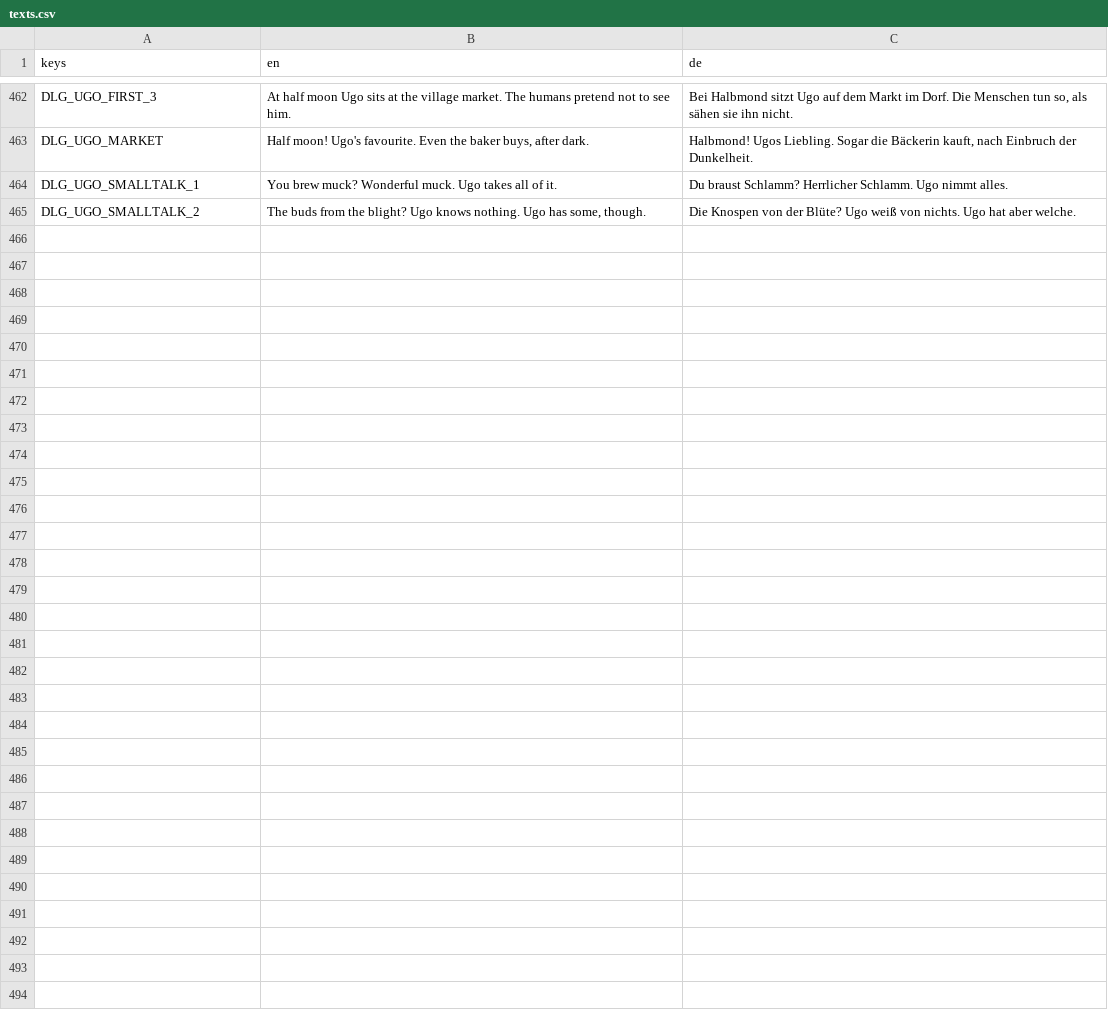
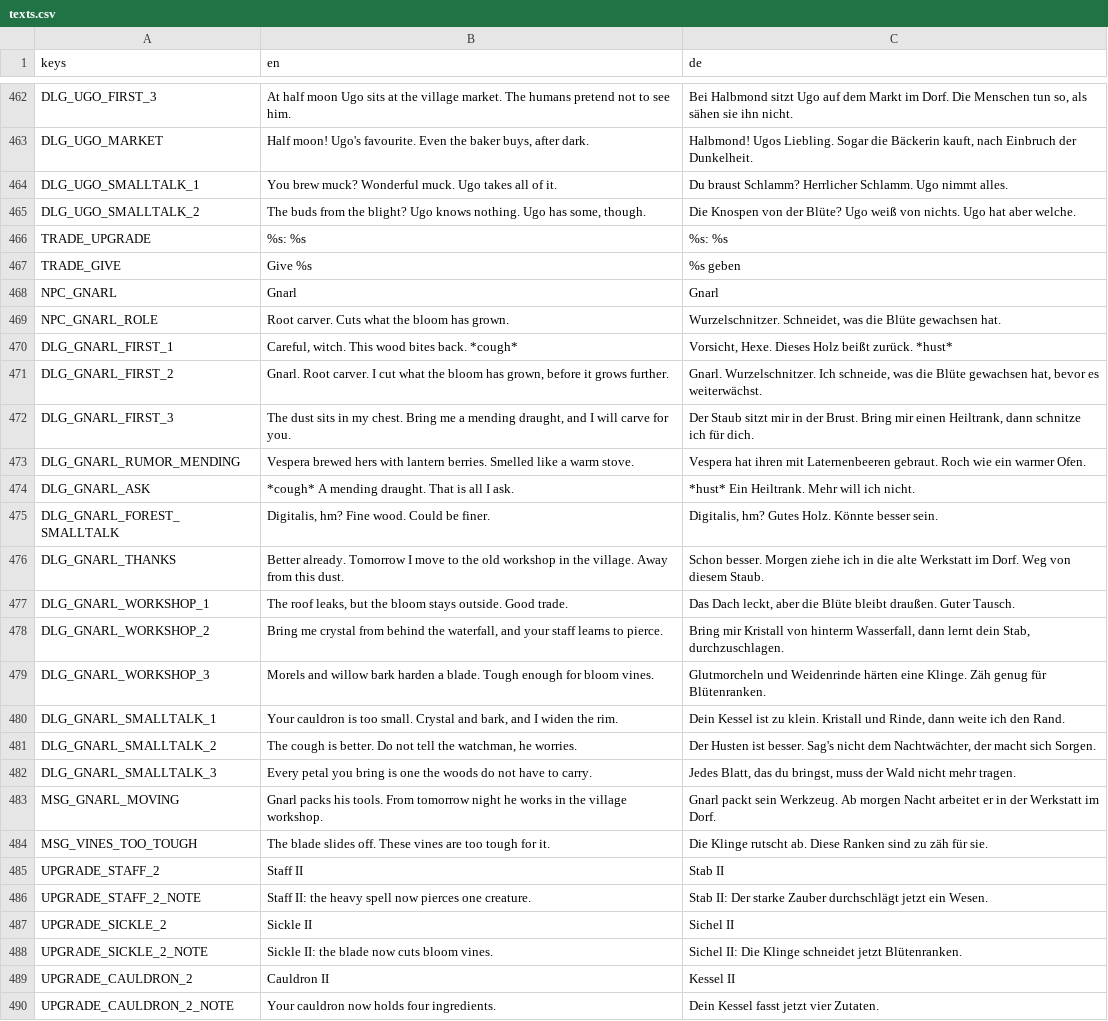
Before and after one commit to robinbrenner11/Witch-game, a CSV file: data/translations/texts.csv, drawn as a sheet; only a part is shown, gaps mark what is left out; the diff covers the shown part only; the diff names each change by its address in the sheet, - before the commit and + after, or states it on an @@ line.

```diff
--- a/data/translations/texts.csv
+++ b/data/translations/texts.csv
+row 466: TRADE_UPGRADE | %s: %s | %s: %s
+row 467: TRADE_GIVE | Give %s | %s geben
+row 468: NPC_GNARL | Gnarl | Gnarl
+row 469: NPC_GNARL_ROLE | Root carver. Cuts what the bloom has grown. | Wurzelschnitzer. Schneidet, was die Blüte gewachsen hat.
+row 470: DLG_GNARL_FIRST_1 | Careful, witch. This wood bites back. *cough* | Vorsicht, Hexe. Dieses Holz beißt zurück. *hust*
+row 471: DLG_GNARL_FIRST_2 | Gnarl. Root carver. I cut what the bloom has grown, before it grows further. | Gnarl. Wurzelschnitzer. Ich schneide, was die Blüte gewachsen hat, bevor es weiterwächst.
+row 472: DLG_GNARL_FIRST_3 | The dust sits in my chest. Bring me a mending draught, and I will carve for you. | Der Staub sitzt mir in der Brust. Bring mir einen Heiltrank, dann schnitze ich für dich.
+row 473: DLG_GNARL_RUMOR_MENDING | Vespera brewed hers with lantern berries. Smelled like a warm stove. | Vespera hat ihren mit Laternenbeeren gebraut. Roch wie ein warmer Ofen.
+row 474: DLG_GNARL_ASK | *cough* A mending draught. That is all I ask. | *hust* Ein Heiltrank. Mehr will ich nicht.
+row 475: DLG_GNARL_FOREST_SMALLTALK | Digitalis, hm? Fine wood. Could be finer. | Digitalis, hm? Gutes Holz. Könnte besser sein.
+row 476: DLG_GNARL_THANKS | Better already. Tomorrow I move to the old workshop in the village. Away from this dust. | Schon besser. Morgen ziehe ich in die alte Werkstatt im Dorf. Weg von diesem Staub.
+row 477: DLG_GNARL_WORKSHOP_1 | The roof leaks, but the bloom stays outside. Good trade. | Das Dach leckt, aber die Blüte bleibt draußen. Guter Tausch.
+row 478: DLG_GNARL_WORKSHOP_2 | Bring me crystal from behind the waterfall, and your staff learns to pierce. | Bring mir Kristall von hinterm Wasserfall, dann lernt dein Stab, durchzuschlagen.
+row 479: DLG_GNARL_WORKSHOP_3 | Morels and willow bark harden a blade. Tough enough for bloom vines. | Glutmorcheln und Weidenrinde härten eine Klinge. Zäh genug für Blütenranken.
+row 480: DLG_GNARL_SMALLTALK_1 | Your cauldron is too small. Crystal and bark, and I widen the rim. | Dein Kessel ist zu klein. Kristall und Rinde, dann weite ich den Rand.
+row 481: DLG_GNARL_SMALLTALK_2 | The cough is better. Do not tell the watchman, he worries. | Der Husten ist besser. Sag's nicht dem Nachtwächter, der macht sich Sorgen.
+row 482: DLG_GNARL_SMALLTALK_3 | Every petal you bring is one the woods do not have to carry. | Jedes Blatt, das du bringst, muss der Wald nicht mehr tragen.
+row 483: MSG_GNARL_MOVING | Gnarl packs his tools. From tomorrow night he works in the village workshop. | Gnarl packt sein Werkzeug. Ab morgen Nacht arbeitet er in der Werkstatt im Dorf.
+row 484: MSG_VINES_TOO_TOUGH | The blade slides off. These vines are too tough for it. | Die Klinge rutscht ab. Diese Ranken sind zu zäh für sie.
+row 485: UPGRADE_STAFF_2 | Staff II | Stab II
+row 486: UPGRADE_STAFF_2_NOTE | Staff II: the heavy spell now pierces one creature. | Stab II: Der starke Zauber durchschlägt jetzt ein Wesen.
+row 487: UPGRADE_SICKLE_2 | Sickle II | Sichel II
+row 488: UPGRADE_SICKLE_2_NOTE | Sickle II: the blade now cuts bloom vines. | Sichel II: Die Klinge schneidet jetzt Blütenranken.
+row 489: UPGRADE_CAULDRON_2 | Cauldron II | Kessel II
+row 490: UPGRADE_CAULDRON_2_NOTE | Your cauldron now holds four ingredients. | Dein Kessel fasst jetzt vier Zutaten.
```
Also changed, not shown: 2 edited cells elsewhere in this file, 37 other files.
